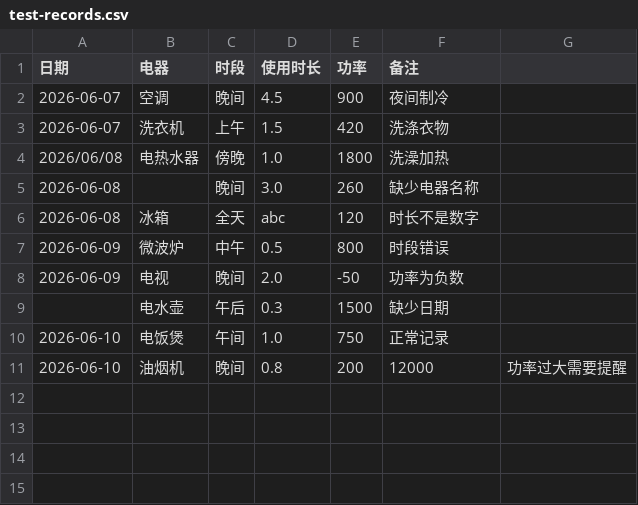
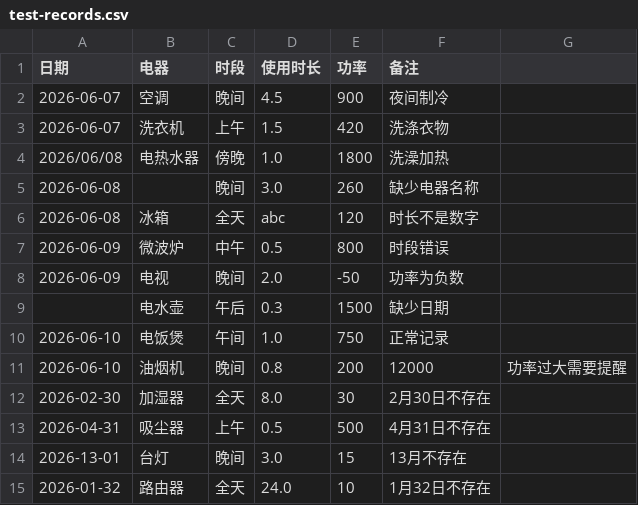
Before and after one commit to aliAjax/hxwl-13-b4146cd, a CSV file: test-records.csv, drawn as a sheet; the diff names each change by its address in the sheet, - before the commit and + after, or states it on an @@ line.

```diff
--- a/test-records.csv
+++ b/test-records.csv
+row 12: 2026-02-30 | 加湿器 | 全天 | 8.0 | 30 | 2月30日不存在
+row 13: 2026-04-31 | 吸尘器 | 上午 | 0.5 | 500 | 4月31日不存在
+row 14: 2026-13-01 | 台灯 | 晚间 | 3.0 | 15 | 13月不存在
+row 15: 2026-01-32 | 路由器 | 全天 | 24.0 | 10 | 1月32日不存在
```
Also changed, not shown: 1 other file.
